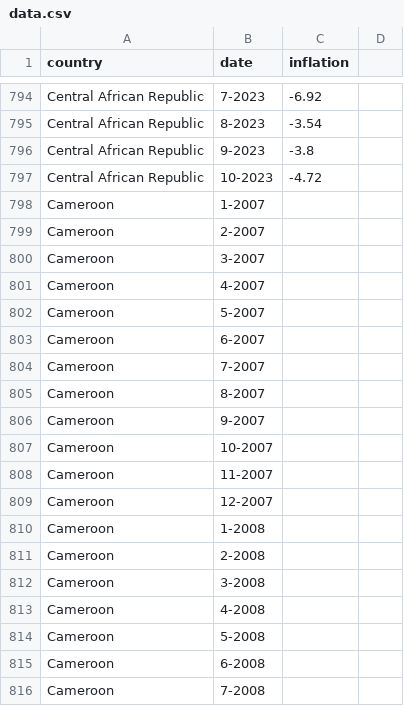
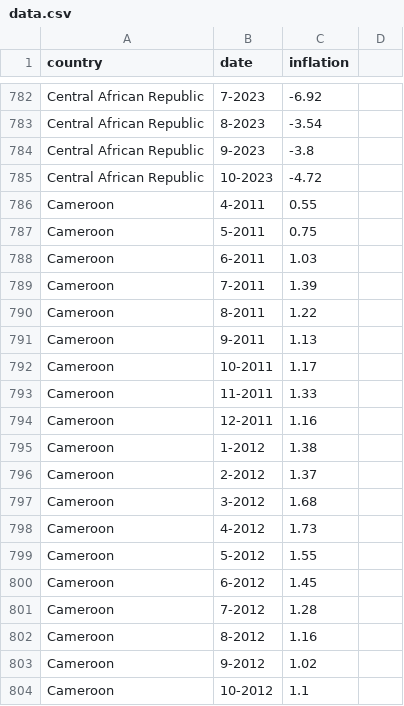
Before and after one commit to cheredia19/yoy-food-prices, a CSV file: data.csv, drawn as a sheet; only a part is shown, gaps mark what is left out; the shorter side is filled out with more unchanged rows; the diff covers the shown part only; the diff names each change by its address in the sheet, - before the commit and + after, or states it on an @@ line.

Commit message:
Update data.csv

```diff
--- a/data.csv
+++ b/data.csv
-row 798: Cameroon | 1-2007
-row 799: Cameroon | 2-2007
-row 800: Cameroon | 3-2007
-row 801: Cameroon | 4-2007
-row 802: Cameroon | 5-2007
-row 803: Cameroon | 6-2007
-row 804: Cameroon | 7-2007
-row 805: Cameroon | 8-2007
-row 806: Cameroon | 9-2007
-row 807: Cameroon | 10-2007
-row 808: Cameroon | 11-2007
-row 809: Cameroon | 12-2007
-row 810: Cameroon | 1-2008
-row 811: Cameroon | 2-2008
-row 812: Cameroon | 3-2008
-row 813: Cameroon | 4-2008
-row 814: Cameroon | 5-2008
-row 815: Cameroon | 6-2008
-row 816: Cameroon | 7-2008
```
Also changed, not shown: 56 removed rows elsewhere in this file.
